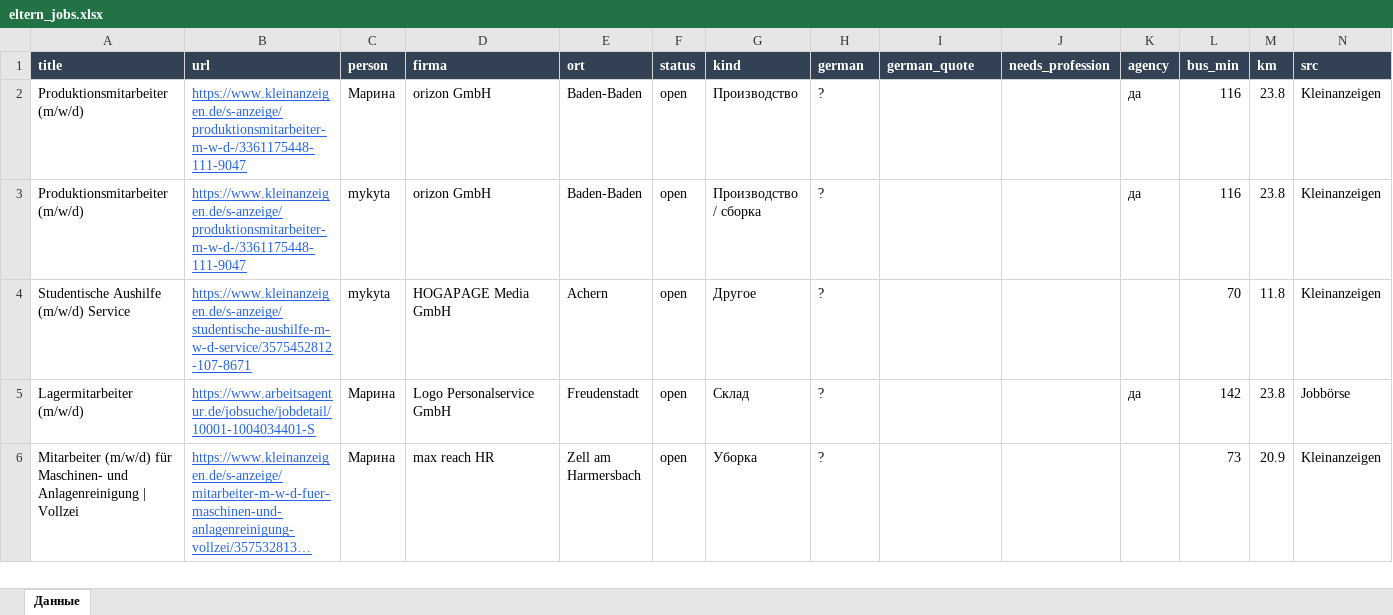
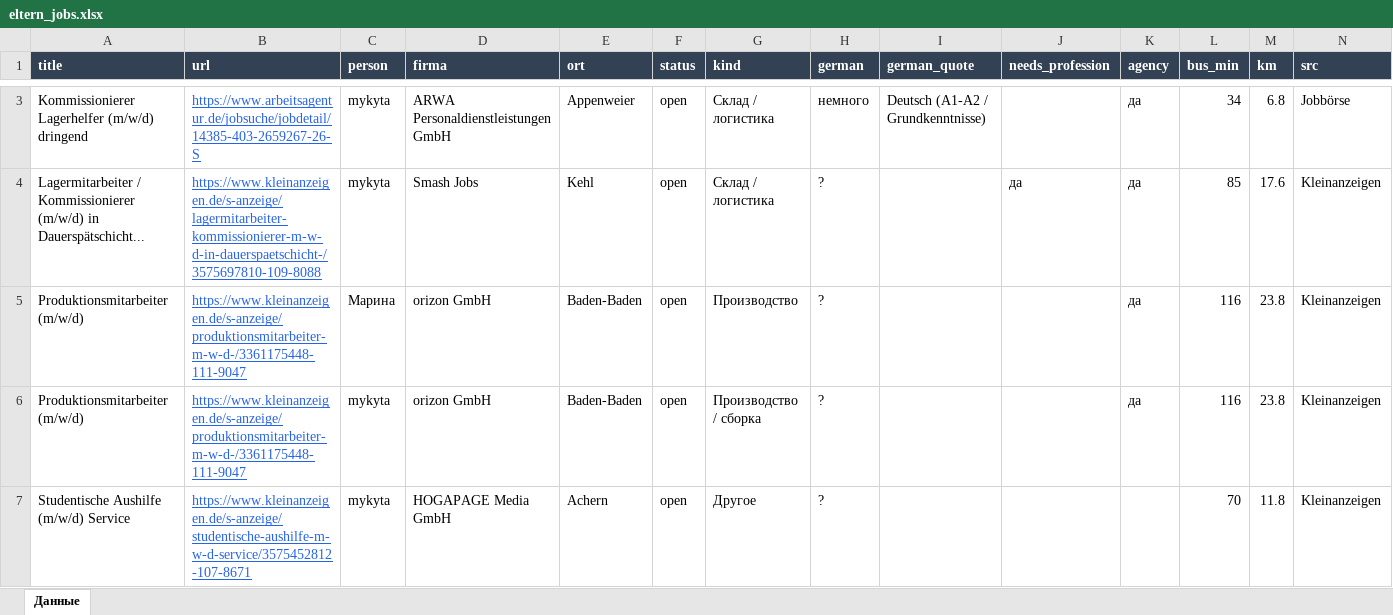
Before and after one commit to Nevrox228/wohnung-og, an Excel workbook: data/eltern_jobs.xlsx, sheet Данные, drawn as a sheet; only a part is shown, gaps mark what is left out; the shorter side is filled out with more unchanged rows; long unchanged cells end in …; values as stored, in another font and other column widths than the file's, no borders; rows hold the shown columns only; the diff covers the shown part only; the diff names each change by its address in the sheet, - before the commit and + after, or states it on an @@ line.

```diff
--- a/data/eltern_jobs.xlsx (sheet Данные)
+++ b/data/eltern_jobs.xlsx (sheet Данные)
+row 3: Kommissionierer Lagerhelfer (m/w/d) dringend | https://www.arbeitsagentur.de/jobsuche/jobdetail/14385-403-2659267-26-S | mykyta | ARWA Personaldienstleistungen GmbH | Appenweier | open | Склад / логистика | немного | Deutsch (A1-A2 / Grundkenntnisse) |  | да | 34 | 6.8 | Jobbörse
+row 4: Lagermitarbeiter / Kommissionierer (m/w/d) in Dauerspätschicht... | https://www.kleinanzeigen.de/s-anzeige/lagermitarbeiter-kommissionierer-m-w-d-in-dauerspaetschicht-/3575697810-109-8088 | mykyta | Smash Jobs | Kehl | open | Склад / логистика | ? |  | да | да | 85 | 17.6 | Kleinanzeigen
```
Also changed, not shown: 2 added rows and 2 removed rows elsewhere in this sheet, data/olya_jobs.xlsx, data/werk_jobs.xlsx, 10 other files.
